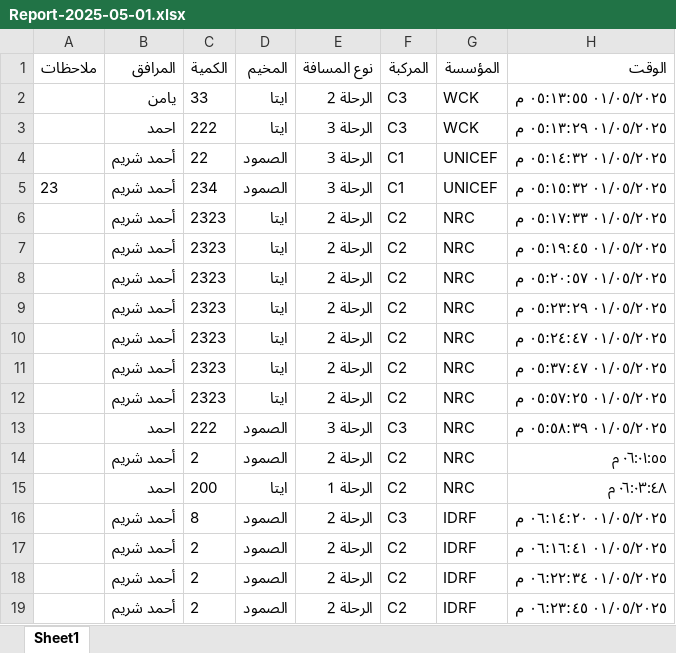
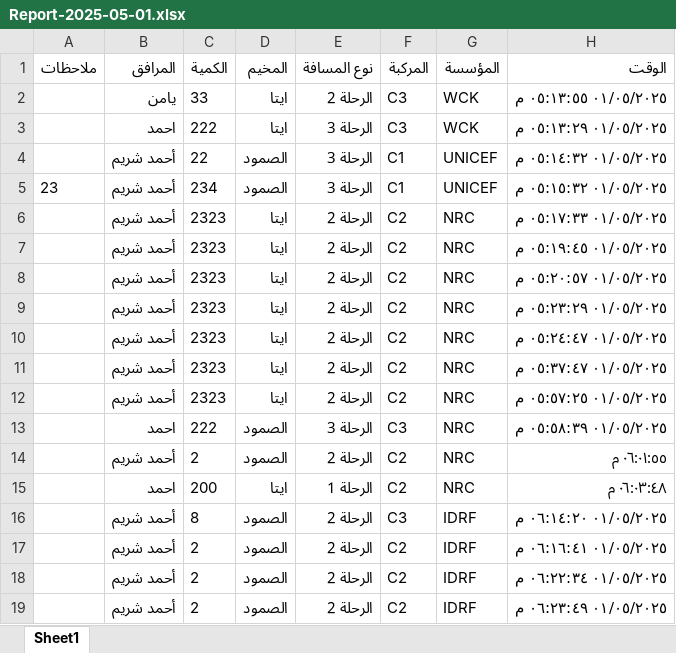
Before and after one commit to mathmodel2/Logger-Eta, an Excel workbook: Database/Report-2025-05-01.xlsx, sheet Sheet1, drawn as a sheet; values as stored, in another font and other column widths than the file's, no borders; the diff names each change by its address in the sheet, - before the commit and + after, or states it on an @@ line.

```diff
--- a/Database/Report-2025-05-01.xlsx (sheet Sheet1)
+++ b/Database/Report-2025-05-01.xlsx (sheet Sheet1)
-H19 (الوقت): ٠١/٠٥/٢٠٢٥ ٠٦:٢٣:٤٥ م
+H19 (الوقت): ٠١/٠٥/٢٠٢٥ ٠٦:٢٣:٤٩ م
```
